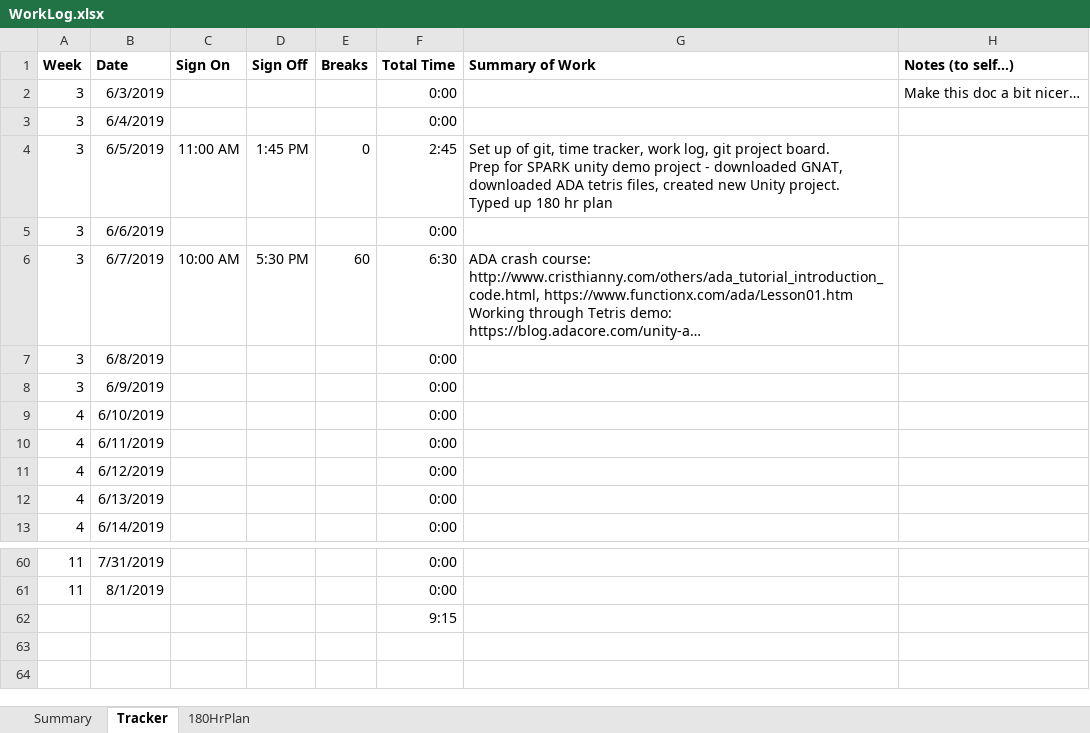
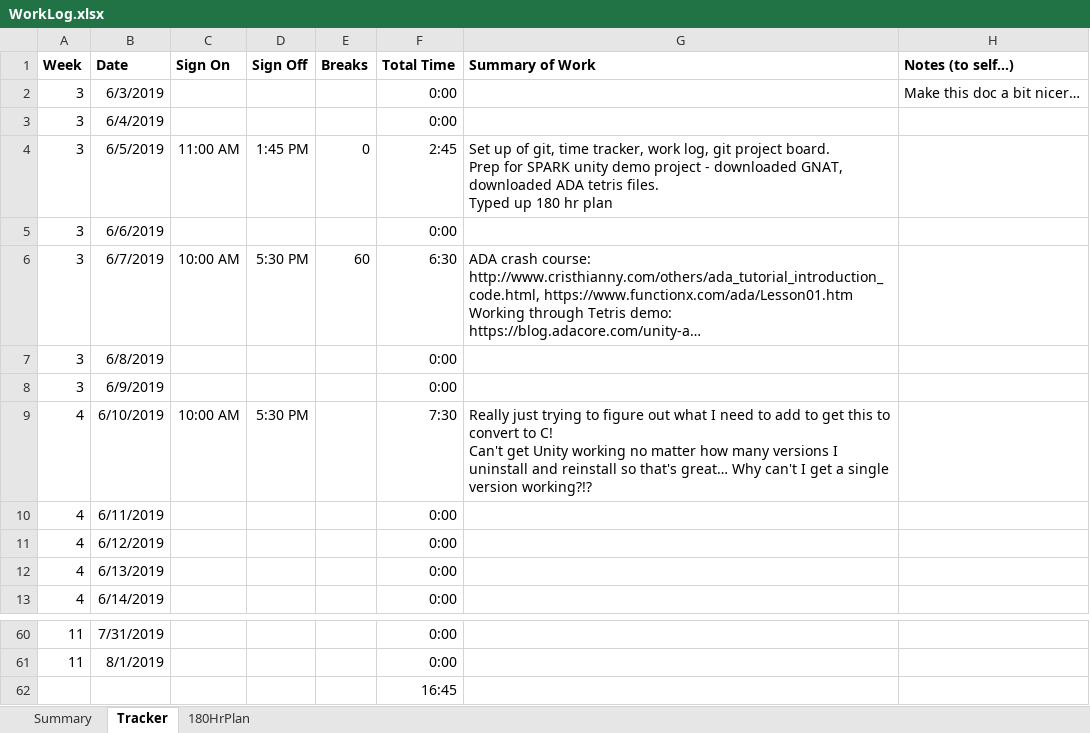
Before and after one commit to bmgamedev/SparkSub, an Excel workbook: WorkLog.xlsx, sheet Tracker, drawn as a sheet; only a part is shown, gaps mark what is left out; long unchanged cells end in …; values as stored, in another font and other column widths than the file's, no borders; conditional formats not drawn; ↵ is a line break in a cell; the diff names each change by its address in the sheet, - before the commit and + after, or states it on an @@ line.

```diff
--- a/WorkLog.xlsx (sheet Tracker)
+++ b/WorkLog.xlsx (sheet Tracker)
-G4 (Summary of Work): …ADA tetris files, created new Unity project. ↵ Typed up…
+G4 (Summary of Work): …ADA tetris files. ↵ Typed up…
-C9 (Sign On): (empty)
+C9 (Sign On): 10:00 AM
-D9 (Sign Off): (empty)
+D9 (Sign Off): 5:30 PM
-F9 (Total Time): 0:00
+F9 (Total Time): 7:30
-G9 (Summary of Work): (empty)
+G9 (Summary of Work): Really just trying to figure out what I need to add to get this to convert to C! ↵ Can't get Unity working no matter how many versions I uninstall and reinstall so that's great… Why can't I get a single version working?!?
-F62 (Total Time): 9:15
+F62 (Total Time): 16:45
```
Also changed, not shown: sheet Summary, charts or pictures, 21 other files.
